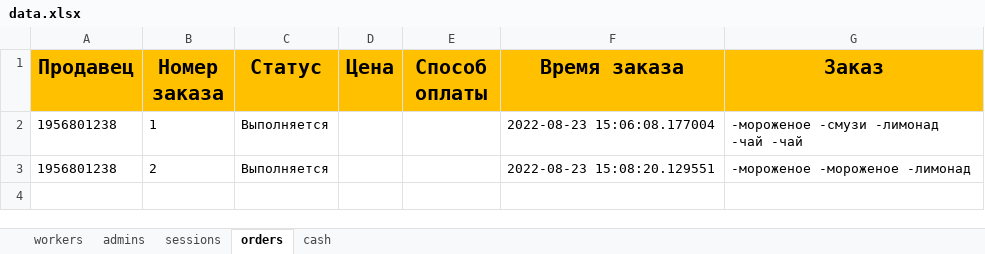
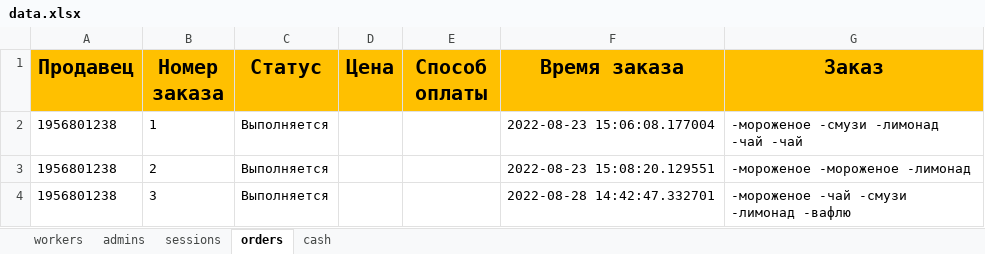
Before and after one commit to ElishaFlacon/telegram-bot-coffee-cafe, an Excel workbook: data/data.xlsx, sheet orders, drawn as a sheet; values as stored, in another font and other column widths than the file's, no borders; the diff names each change by its address in the sheet, - before the commit and + after, or states it on an @@ line.

```diff
--- a/data/data.xlsx (sheet orders)
+++ b/data/data.xlsx (sheet orders)
+row 4: 1956801238 | 3 | Выполняется |  |  | 2022-08-28 14:42:47.332701 | -мороженое -чай -смузи -лимонад -вафлю
```
Also changed, not shown: 3 other files.
